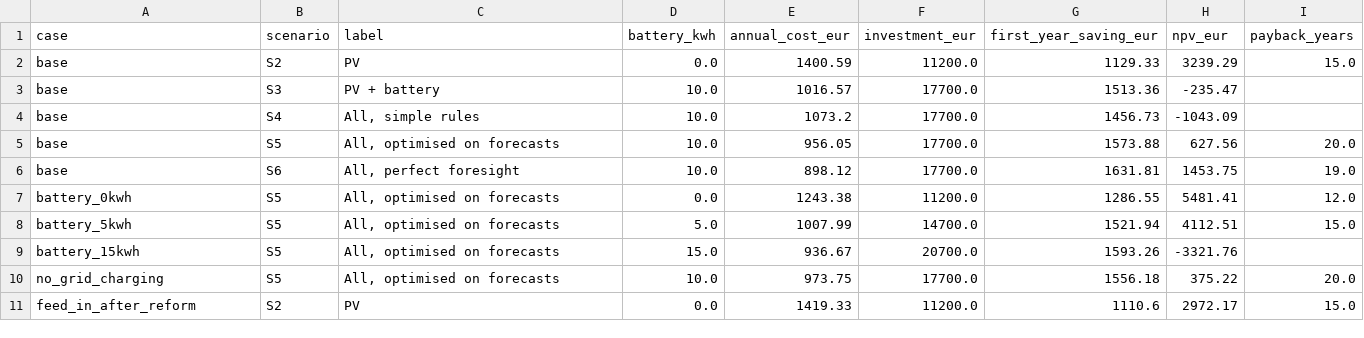
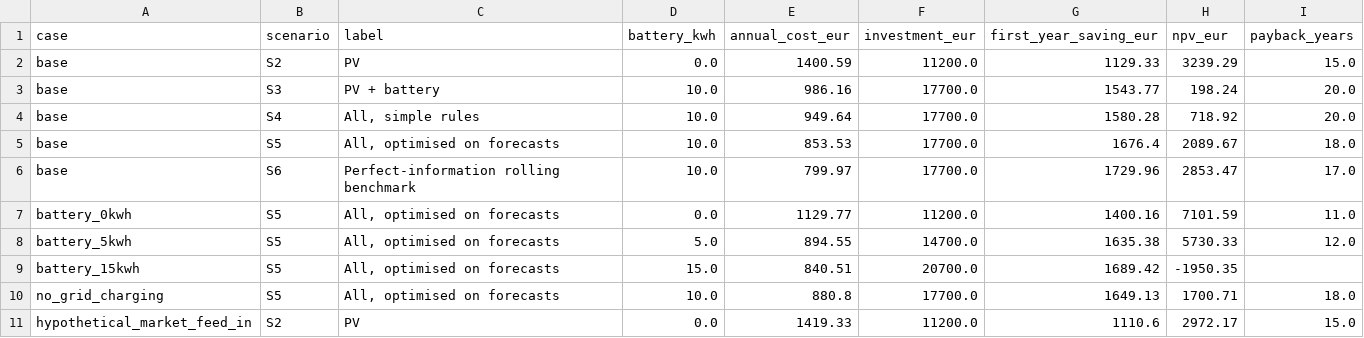
Before and after one commit to hannmann/household-flexibility-value, a CSV file: reports/investment.csv, drawn as a sheet; only a part is shown; the diff covers the shown part only.

```diff
--- a/reports/investment.csv
+++ b/reports/investment.csv
@@ -2,10 +2,10 @@ case,scenario,label,battery_kwh,annual_cost_eur,investment_eur,first_year_saving
 base,S2,PV,0.0,1400.59,11200.0,1129.33,3239.29,15.0
-base,S3,PV + battery,10.0,1016.57,17700.0,1513.36,-235.47,
-base,S4,"All, simple rules",10.0,1073.2,17700.0,1456.73,-1043.09,
-base,S5,"All, optimised on forecasts",10.0,956.05,17700.0,1573.88,627.56,20.0
-base,S6,"All, perfect foresight",10.0,898.12,17700.0,1631.81,1453.75,19.0
-battery_0kwh,S5,"All, optimised on forecasts",0.0,1243.38,11200.0,1286.55,5481.41,12.0
-battery_5kwh,S5,"All, optimised on forecasts",5.0,1007.99,14700.0,1521.94,4112.51,15.0
-battery_15kwh,S5,"All, optimised on forecasts",15.0,936.67,20700.0,1593.26,-3321.76,
-no_grid_charging,S5,"All, optimised on forecasts",10.0,973.75,17700.0,1556.18,375.22,20.0
-feed_in_after_reform,S2,PV,0.0,1419.33,11200.0,1110.6,2972.17,15.0
+base,S3,PV + battery,10.0,986.16,17700.0,1543.77,198.24,20.0
+base,S4,"All, simple rules",10.0,949.64,17700.0,1580.28,718.92,20.0
+base,S5,"All, optimised on forecasts",10.0,853.53,17700.0,1676.4,2089.67,18.0
+base,S6,Perfect-information rolling benchmark,10.0,799.97,17700.0,1729.96,2853.47,17.0
+battery_0kwh,S5,"All, optimised on forecasts",0.0,1129.77,11200.0,1400.16,7101.59,11.0
+battery_5kwh,S5,"All, optimised on forecasts",5.0,894.55,14700.0,1635.38,5730.33,12.0
+battery_15kwh,S5,"All, optimised on forecasts",15.0,840.51,20700.0,1689.42,-1950.35,
+no_grid_charging,S5,"All, optimised on forecasts",10.0,880.8,17700.0,1649.13,1700.71,18.0
+hypothetical_market_feed_in,S2,PV,0.0,1419.33,11200.0,1110.6,2972.17,15.0
```
Also changed, not shown: 3 added rows, 3 removed rows and 42 edited cells elsewhere in this file, reports/all_runs.csv, reports/battery_value.csv, 28 other files.
